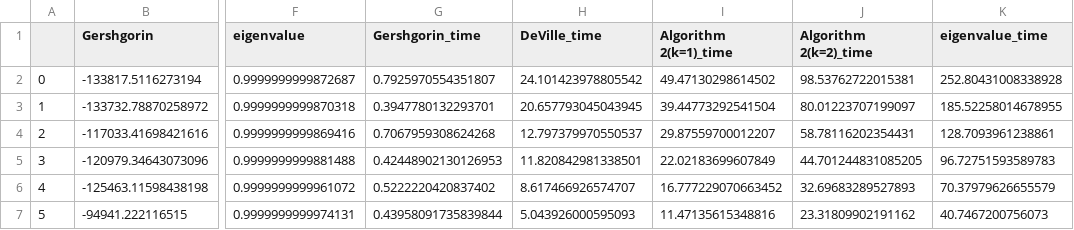
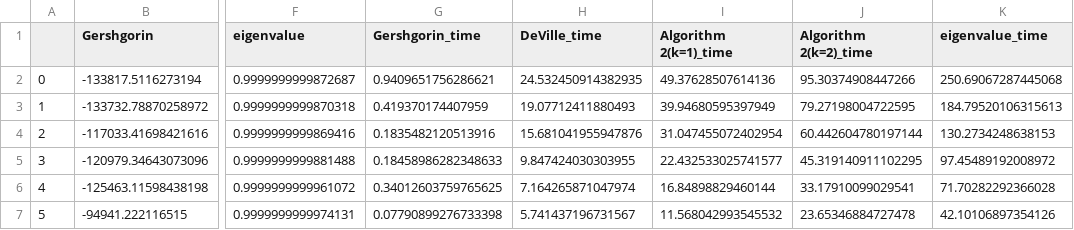
Before and after one commit to steber97/rosp, a CSV file: figures/experiment2/experiment2.csv, drawn as a sheet; only a part is shown, gaps mark what is left out; the diff covers the shown part only; the diff names each change by its address in the sheet, - before the commit and + after, or states it on an @@ line.

```diff
--- a/figures/experiment2/experiment2.csv
+++ b/figures/experiment2/experiment2.csv
-G2 (Gershgorin_time): 0.7925970554351807
+G2 (Gershgorin_time): 0.9409651756286621
-H2 (DeVille_time): 24.101423978805542
+H2 (DeVille_time): 24.532450914382935
-I2 (Algorithm 2(k=1)_time): 49.47130298614502
+I2 (Algorithm 2(k=1)_time): 49.37628507614136
-J2 (Algorithm 2(k=2)_time): 98.53762722015381
+J2 (Algorithm 2(k=2)_time): 95.30374908447266
-K2 (eigenvalue_time): 252.80431008338928
+K2 (eigenvalue_time): 250.69067287445068
-G3 (Gershgorin_time): 0.3947780132293701
+G3 (Gershgorin_time): 0.419370174407959
-H3 (DeVille_time): 20.657793045043945
+H3 (DeVille_time): 19.07712411880493
-I3 (Algorithm 2(k=1)_time): 39.44773292541504
+I3 (Algorithm 2(k=1)_time): 39.94680595397949
-J3 (Algorithm 2(k=2)_time): 80.01223707199097
+J3 (Algorithm 2(k=2)_time): 79.27198004722595
-K3 (eigenvalue_time): 185.52258014678955
+K3 (eigenvalue_time): 184.79520106315613
-G4 (Gershgorin_time): 0.7067959308624268
+G4 (Gershgorin_time): 0.1835482120513916
-H4 (DeVille_time): 12.797379970550537
+H4 (DeVille_time): 15.681041955947876
-I4 (Algorithm 2(k=1)_time): 29.87559700012207
+I4 (Algorithm 2(k=1)_time): 31.047455072402954
-J4 (Algorithm 2(k=2)_time): 58.78116202354431
+J4 (Algorithm 2(k=2)_time): 60.442604780197144
-K4 (eigenvalue_time): 128.7093961238861
+K4 (eigenvalue_time): 130.2734248638153
-G5 (Gershgorin_time): 0.42448902130126953
+G5 (Gershgorin_time): 0.18458986282348633
-H5 (DeVille_time): 11.820842981338501
+H5 (DeVille_time): 9.847424030303955
-I5 (Algorithm 2(k=1)_time): 22.02183699607849
+I5 (Algorithm 2(k=1)_time): 22.432533025741577
-J5 (Algorithm 2(k=2)_time): 44.701244831085205
+J5 (Algorithm 2(k=2)_time): 45.319140911102295
-K5 (eigenvalue_time): 96.72751593589783
+K5 (eigenvalue_time): 97.45489192008972
-G6 (Gershgorin_time): 0.5222220420837402
+G6 (Gershgorin_time): 0.34012603759765625
-H6 (DeVille_time): 8.617466926574707
+H6 (DeVille_time): 7.164265871047974
-I6 (Algorithm 2(k=1)_time): 16.777229070663452
+I6 (Algorithm 2(k=1)_time): 16.84898829460144
-J6 (Algorithm 2(k=2)_time): 32.69683289527893
+J6 (Algorithm 2(k=2)_time): 33.17910099029541
-K6 (eigenvalue_time): 70.37979626655579
+K6 (eigenvalue_time): 71.70282292366028
-G7 (Gershgorin_time): 0.43958091735839844
+G7 (Gershgorin_time): 0.07790899276733398
-H7 (DeVille_time): 5.043926000595093
+H7 (DeVille_time): 5.741437196731567
-I7 (Algorithm 2(k=1)_time): 11.47135615348816
+I7 (Algorithm 2(k=1)_time): 11.568042993545532
-J7 (Algorithm 2(k=2)_time): 23.31809902191162
+J7 (Algorithm 2(k=2)_time): 23.65346884727478
-K7 (eigenvalue_time): 40.7467200756073
+K7 (eigenvalue_time): 42.10106897354126
```
Also changed, not shown: 20 edited cells elsewhere in this file, figures/experiment1/experiment1.csv, figures/experiment3/experiment3.csv, 1 other file.
